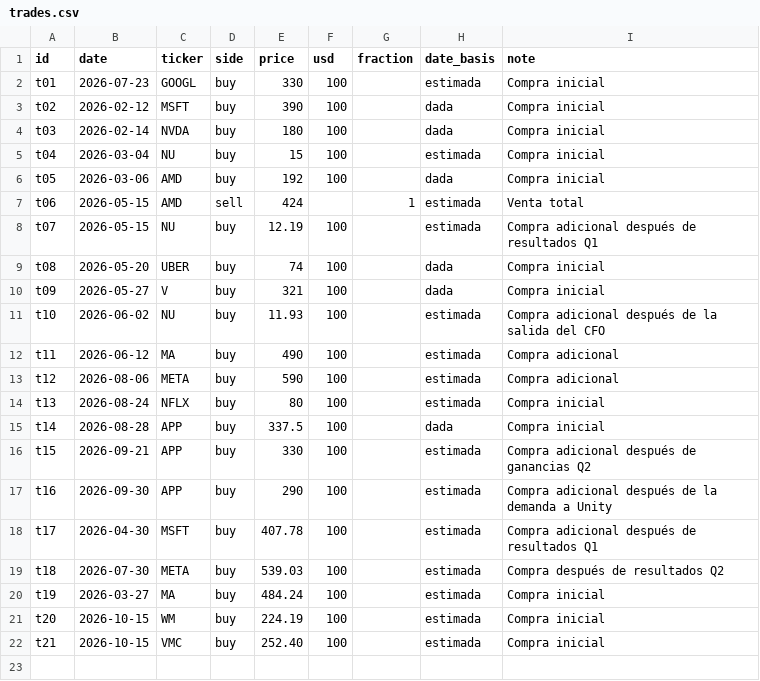
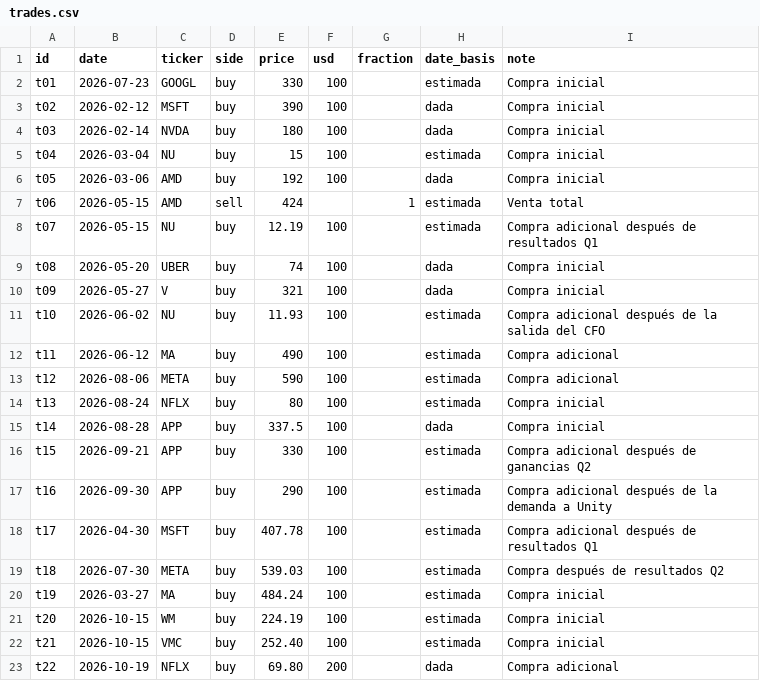
Before and after one commit to nicolasrole10/stocks-performance-dashboard, a CSV file: data/trades.csv, drawn as a sheet.

```diff
--- a/data/trades.csv
+++ b/data/trades.csv
@@ -22 +22,2 @@ t20,2026-10-15,WM,buy,224.19,100,,estimada,Compra inicial
 t21,2026-10-15,VMC,buy,252.40,100,,estimada,Compra inicial
+t22,2026-10-19,NFLX,buy,69.80,200,,dada,Compra adicional
```
Also changed, not shown: 1 other file.
